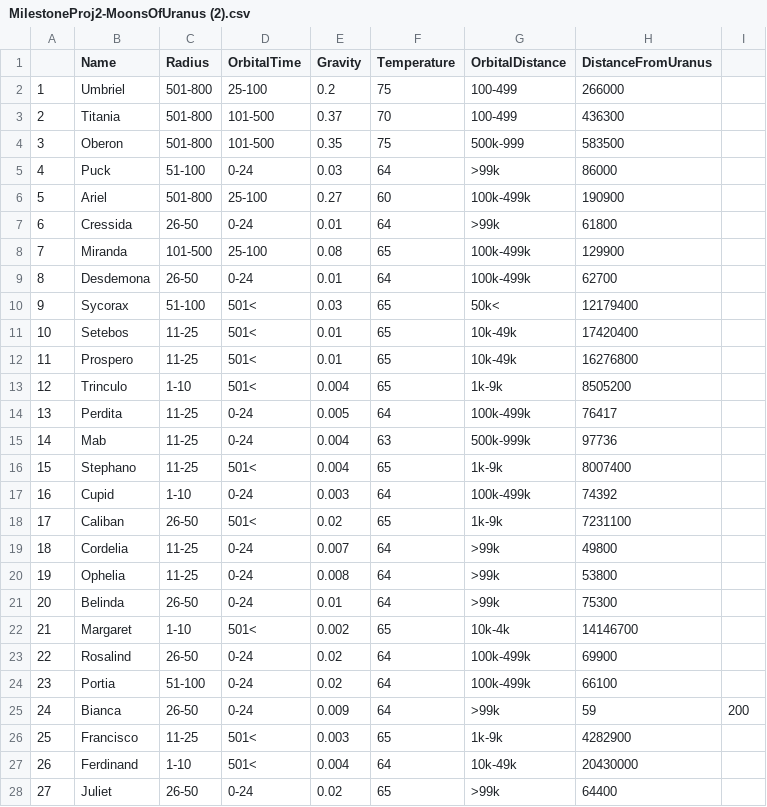
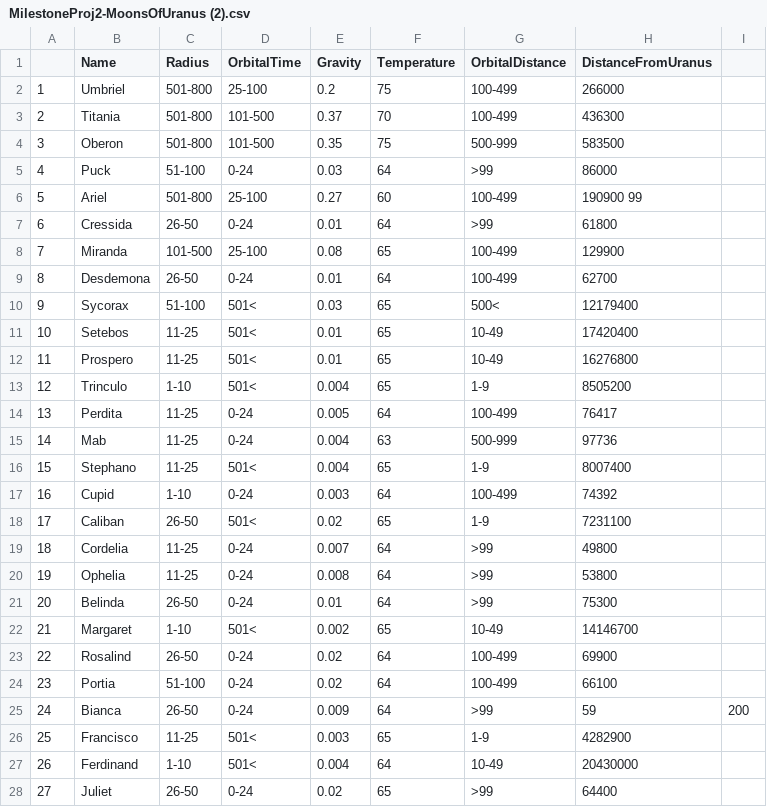
Before and after one commit to Code-Institute-Submissions/Asessed--tastk-2, a CSV file: data/MilestoneProj2-MoonsOfUranus (2).csv, drawn as a sheet.

```diff
--- a/data/MilestoneProj2-MoonsOfUranus (2).csv
+++ b/data/MilestoneProj2-MoonsOfUranus (2).csv
@@ -3,26 +3,26 @@
 2,Titania, 501-800, 101-500, 0.37,70, 100-499, 436300
-3,Oberon, 501-800, 101-500, 0.35,75, 500k-999, 583500
-4,Puck, 51-100, 0-24, 0.03,64, >99k, 86000
-5,Ariel, 501-800, 25-100, 0.27,60, 100k-499k, 190900
-6,Cressida, 26-50, 0-24, 0.01,64, >99k, 61800
-7,Miranda, 101-500, 25-100, 0.08,65, 100k-499k, 129900
-8,Desdemona, 26-50, 0-24, 0.01,64, 100k-499k, 62700
-9,Sycorax, 51-100, 501<, 0.03,65, 50k<, 12179400
-10,Setebos, 11-25, 501<, 0.01,65, 10k-49k, 17420400
-11,Prospero, 11-25, 501<, 0.01,65, 10k-49k, 16276800
-12,Trinculo, 1-10, 501<, 0.004,65, 1k-9k, 8505200
-13,Perdita, 11-25, 0-24, 0.005,64, 100k-499k, 76417
-14,Mab, 11-25, 0-24, 0.004,63, 500k-999k, 97736
-15,Stephano, 11-25, 501<, 0.004,65, 1k-9k, 8007400
-16,Cupid, 1-10, 0-24, 0.003,64, 100k-499k, 74392
-17,Caliban, 26-50, 501<, 0.02,65, 1k-9k, 7231100
-18,Cordelia, 11-25, 0-24, 0.007,64, >99k, 49800
-19,Ophelia, 11-25, 0-24, 0.008,64, >99k, 53800
-20,Belinda, 26-50, 0-24, 0.01,64, >99k, 75300
-21,Margaret, 1-10, 501<, 0.002,65, 10k-4k, 14146700
-22,Rosalind, 26-50, 0-24, 0.02,64, 100k-499k, 	69900
-23,Portia, 51-100, 0-24, 0.02,64, 100k-499k, 66100
-24,Bianca, 26-50, 0-24, 0.009,64, >99k, 59,200
-25,Francisco, 11-25, 501<, 0.003,65, 1k-9k, 4282900
-26,Ferdinand, 1-10, 501<, 0.004,64, 10k-49k, 20430000
-27,Juliet, 26-50, 0-24, 0.02,65, >99k, 64400
+3,Oberon, 501-800, 101-500, 0.35,75, 500-999, 583500
+4,Puck, 51-100, 0-24, 0.03,64, >99, 86000
+5,Ariel, 501-800, 25-100, 0.27,60, 100-499, 190900 99
+6,Cressida, 26-50, 0-24, 0.01,64, >99, 61800
+7,Miranda, 101-500, 25-100, 0.08,65, 100-499, 129900
+8,Desdemona, 26-50, 0-24, 0.01,64, 100-499, 62700
+9,Sycorax, 51-100, 501<, 0.03,65, 500<, 12179400
+10,Setebos, 11-25, 501<, 0.01,65, 10-49, 17420400
+11,Prospero, 11-25, 501<, 0.01,65, 10-49, 16276800
+12,Trinculo, 1-10, 501<, 0.004,65, 1-9, 8505200
+13,Perdita, 11-25, 0-24, 0.005,64, 100-499, 76417
+14,Mab, 11-25, 0-24, 0.004,63, 500-999, 97736
+15,Stephano, 11-25, 501<, 0.004,65, 1-9, 8007400
+16,Cupid, 1-10, 0-24, 0.003,64, 100-499, 74392
+17,Caliban, 26-50, 501<, 0.02,65, 1-9, 7231100
+18,Cordelia, 11-25, 0-24, 0.007,64, >99, 49800
+19,Ophelia, 11-25, 0-24, 0.008,64, >99, 53800
+20,Belinda, 26-50, 0-24, 0.01,64, >99, 75300
+21,Margaret, 1-10, 501<, 0.002,65, 10-49, 14146700
+22,Rosalind, 26-50, 0-24, 0.02,64, 100-499, 	69900
+23,Portia, 51-100, 0-24, 0.02,64, 100-499, 66100
+24,Bianca, 26-50, 0-24, 0.009,64, >99, 59,200
+25,Francisco, 11-25, 501<, 0.003,65, 1-9, 4282900
+26,Ferdinand, 1-10, 501<, 0.004,64, 10-49, 20430000
+27,Juliet, 26-50, 0-24, 0.02,65, >99, 64400
```
Also changed, not shown: 3 other files.
